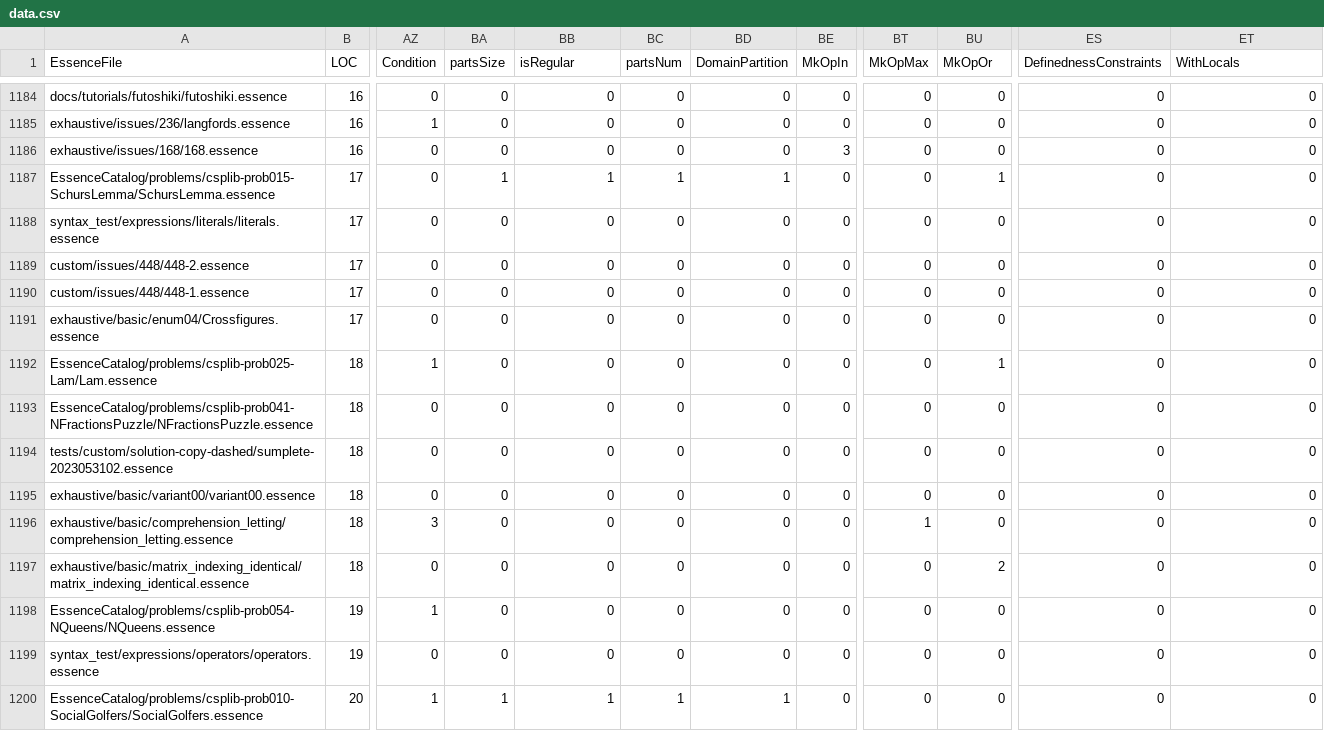
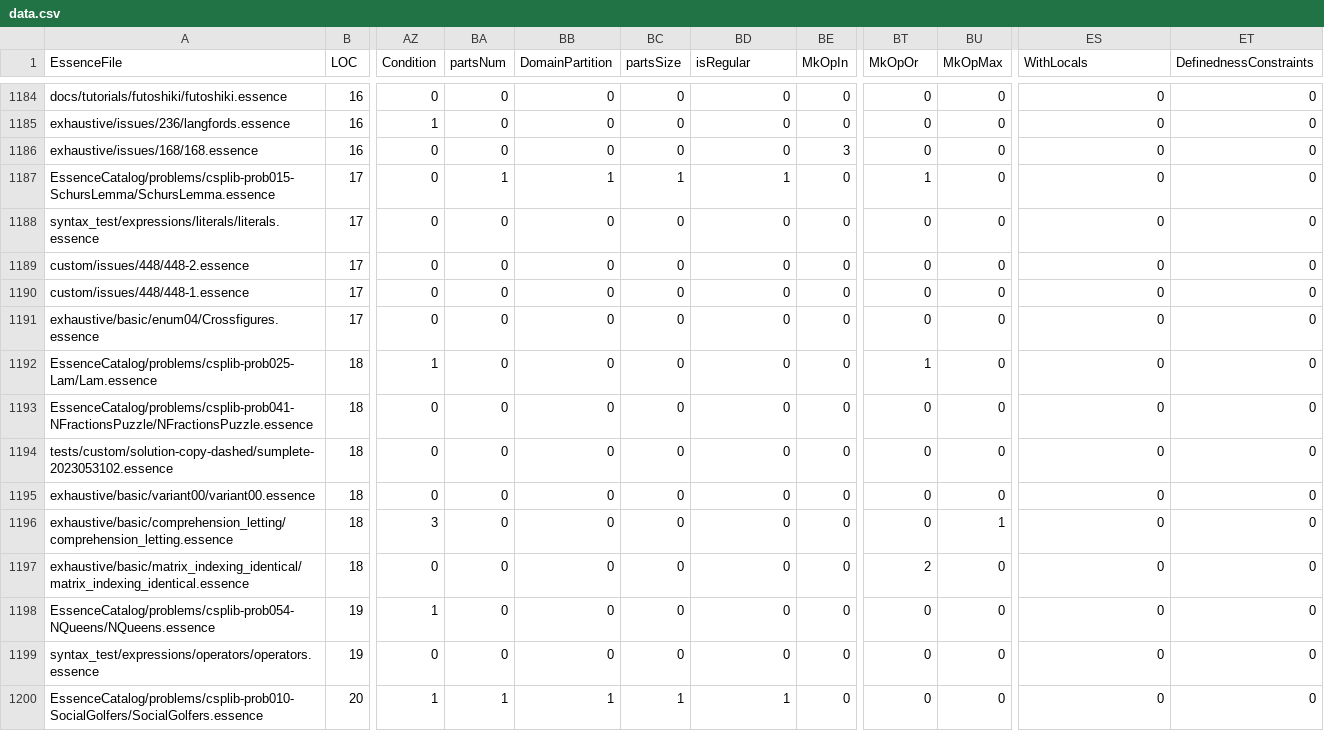
Before and after one commit to Kieranoski702/conjure-oxide, a CSV file: tools/essence-feature-usage-stats/data.csv, drawn as a sheet; only a part is shown, gaps mark what is left out; the diff covers the shown part only; the diff names each change by its address in the sheet, - before the commit and + after, or states it on an @@ line.

```diff
--- a/tools/essence-feature-usage-stats/data.csv
+++ b/tools/essence-feature-usage-stats/data.csv
-BA1: partsSize
+BA1: partsNum
-BB1: isRegular
+BB1: DomainPartition
-BC1: partsNum
+BC1: partsSize
-BD1: DomainPartition
+BD1: isRegular
-BT1: MkOpMax
+BT1: MkOpOr
-BU1: MkOpOr
+BU1: MkOpMax
-ES1: DefinednessConstraints
+ES1: WithLocals
-ET1: WithLocals
+ET1: DefinednessConstraints
-BT1187 (MkOpOr): 0
+BT1187 (MkOpOr): 1
-BU1187 (MkOpMax): 1
+BU1187 (MkOpMax): 0
-BT1192 (MkOpOr): 0
+BT1192 (MkOpOr): 1
-BU1192 (MkOpMax): 1
+BU1192 (MkOpMax): 0
-BT1196 (MkOpOr): 1
+BT1196 (MkOpOr): 0
-BU1196 (MkOpMax): 0
+BU1196 (MkOpMax): 1
-BT1197 (MkOpOr): 0
+BT1197 (MkOpOr): 2
-BU1197 (MkOpMax): 2
+BU1197 (MkOpMax): 0
```
Also changed, not shown: 120 edited cells elsewhere in this file, 1 other file.
